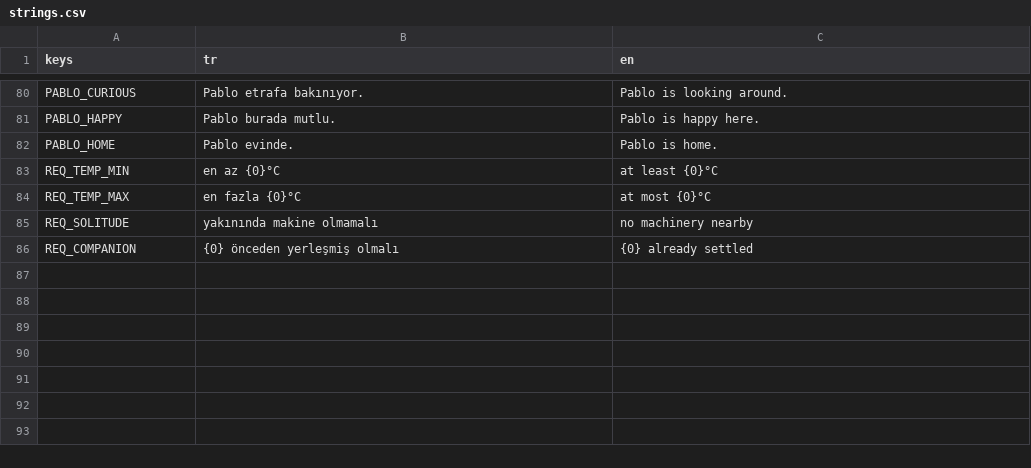
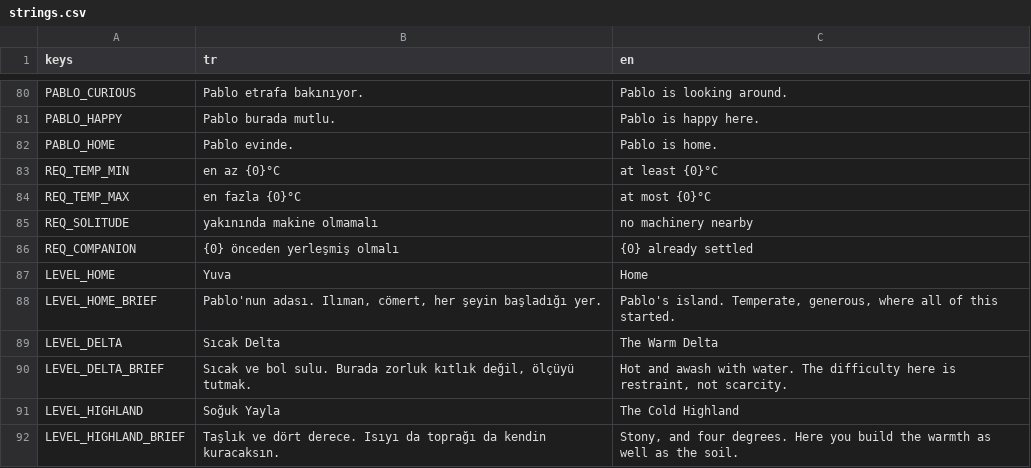
Before and after one commit to Akdag94/Pablo-s-Dream, a CSV file: localization/strings.csv, drawn as a sheet; only a part is shown, gaps mark what is left out.

Commit message:
Add level definitions for three regions
Climate does most of the work of making a region feel different, because the
biome rules are written against temperature and moisture rather than against a
region name. A map at four degrees cannot grow shrub or reef at all until the
player heats it; one at twenty-four grows them for free and struggles to hold
forest together, since forest drowns above 0.70 moisture. Neither region
needed a new rule — only different numbers.

The seed is part of the definition on purpose. A region that generates a
different island every time cannot be balanced and cannot be learned, and "it
went too fast" is not a report anyone can act on when the map was never the
same twice. Home keeps the seed the headless test has always used so its
numbers stay comparable.

```diff
--- a/localization/strings.csv
+++ b/localization/strings.csv
@@ -86 +86,7 @@ REQ_SOLITUDE,yakınında makine olmamalı,no machinery nearby
 REQ_COMPANION,{0} önceden yerleşmiş olmalı,{0} already settled
+LEVEL_HOME,Yuva,Home
+LEVEL_HOME_BRIEF,"Pablo'nun adası. Ilıman, cömert, her şeyin başladığı yer.","Pablo's island. Temperate, generous, where all of this started."
+LEVEL_DELTA,Sıcak Delta,The Warm Delta
+LEVEL_DELTA_BRIEF,"Sıcak ve bol sulu. Burada zorluk kıtlık değil, ölçüyü tutmak.","Hot and awash with water. The difficulty here is restraint, not scarcity."
+LEVEL_HIGHLAND,Soğuk Yayla,The Cold Highland
+LEVEL_HIGHLAND_BRIEF,"Taşlık ve dört derece. Isıyı da toprağı da kendin kuracaksın.","Stony, and four degrees. Here you build the warmth as well as the soil."
```
Also changed, not shown: 4 other files.
